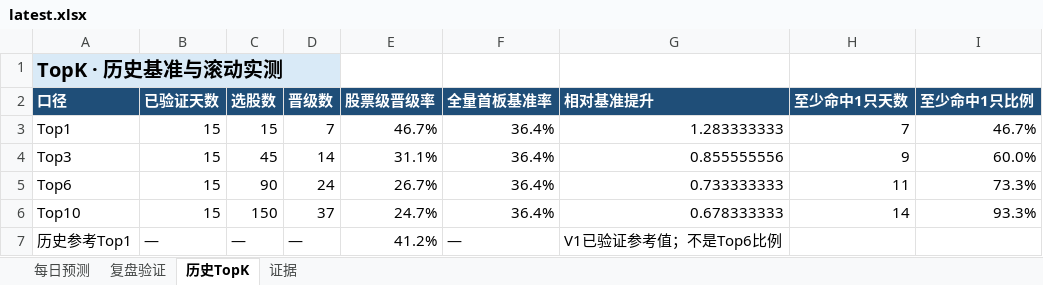
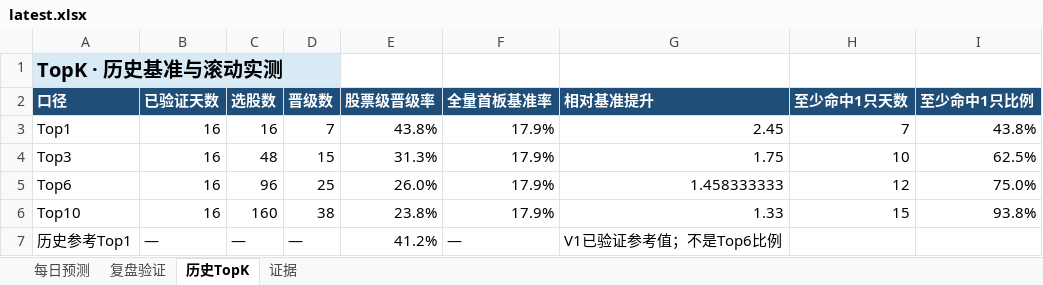
Before and after one commit to ethanjiang1008-lgtm/a-share-one-to-two-picker, an Excel workbook: docs/downloads/latest.xlsx, sheet 历史TopK, drawn as a sheet; values as stored, in another font and other column widths than the file's, no borders; the diff names each change by its address in the sheet, - before the commit and + after, or states it on an @@ line.

```diff
--- a/docs/downloads/latest.xlsx (sheet 历史TopK)
+++ b/docs/downloads/latest.xlsx (sheet 历史TopK)
-B3:B6 (已验证天数): 15
+B3:B6 (已验证天数): 16
-C3 (选股数): 15
+C3 (选股数): 16
-E3 (股票级晋级率): 46.7%
+E3 (股票级晋级率): 43.8%
-F3:F6 (全量首板基准率): 36.4%
+F3:F6 (全量首板基准率): 17.9%
-G3 (相对基准提升): 1.283333333
+G3 (相对基准提升): 2.45
-I3 (至少命中1只比例): 46.7%
+I3 (至少命中1只比例): 43.8%
-C4 (选股数): 45
+C4 (选股数): 48
-D4 (晋级数): 14
+D4 (晋级数): 15
-E4 (股票级晋级率): 31.1%
+E4 (股票级晋级率): 31.3%
-G4 (相对基准提升): 0.855555556
+G4 (相对基准提升): 1.75
-H4 (至少命中1只天数): 9
+H4 (至少命中1只天数): 10
-I4 (至少命中1只比例): 60.0%
+I4 (至少命中1只比例): 62.5%
-C5 (选股数): 90
+C5 (选股数): 96
-D5 (晋级数): 24
+D5 (晋级数): 25
-E5 (股票级晋级率): 26.7%
+E5 (股票级晋级率): 26.0%
-G5 (相对基准提升): 0.733333333
+G5 (相对基准提升): 1.458333333
-H5 (至少命中1只天数): 11
+H5 (至少命中1只天数): 12
-I5 (至少命中1只比例): 73.3%
+I5 (至少命中1只比例): 75.0%
-C6 (选股数): 150
+C6 (选股数): 160
-D6 (晋级数): 37
+D6 (晋级数): 38
-E6 (股票级晋级率): 24.7%
+E6 (股票级晋级率): 23.8%
-G6 (相对基准提升): 0.678333333
+G6 (相对基准提升): 1.33
-H6 (至少命中1只天数): 14
+H6 (至少命中1只天数): 15
-I6 (至少命中1只比例): 93.3%
+I6 (至少命中1只比例): 93.8%
```
Also changed, not shown: sheet 每日预测, sheet 复盘验证, reports/excel/a_share_one_to_two_review.xlsx, 7 other files.
